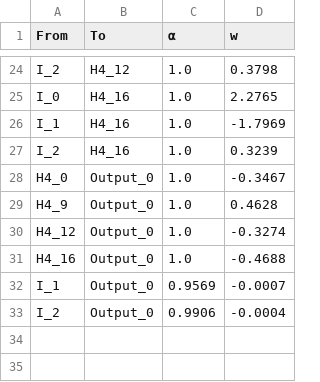
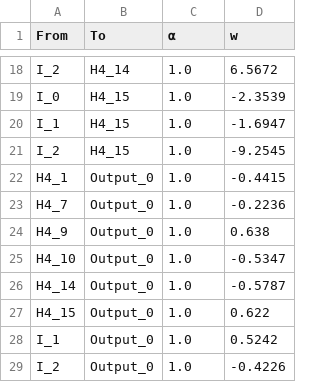
Before and after one commit to eirihoyh/LBBNN, a CSV file: examples/non_linear_examples/results_non_lin/flow_run/connections_in_active_paths.csv, drawn as a sheet; only a part is shown, gaps mark what is left out; addresses are those after the commit; the diff covers the shown part only; the diff names each change by its address in the sheet, - before the commit and + after, or states it on an @@ line.

```diff
--- a/examples/non_linear_examples/results_non_lin/flow_run/connections_in_active_paths.csv
+++ b/examples/non_linear_examples/results_non_lin/flow_run/connections_in_active_paths.csv
-B18 (To): H4_12
+B18 (To): H4_14
-D18 (w): 0.3798
+D18 (w): 6.5672
-B19:B21 (To): H4_16
+B19:B21 (To): H4_15
-D19 (w): 2.2765
+D19 (w): -2.3539
-D20 (w): -1.7969
+D20 (w): -1.6947
-D21 (w): 0.3239
+D21 (w): -9.2545
-A22 (From): H4_0
+A22 (From): H4_1
-D22 (w): -0.3467
+D22 (w): -0.4415
+row 23: H4_7 | Output_0 | 1.0 | -0.2236
-D24 (w): 0.4628
+D24 (w): 0.638
-A25 (From): H4_12
+A25 (From): H4_10
-D25 (w): -0.3274
+D25 (w): -0.5347
-A26 (From): H4_16
+A26 (From): H4_14
-D26 (w): -0.4688
+D26 (w): -0.5787
+row 27: H4_15 | Output_0 | 1.0 | 0.622
-C28 (α): 0.9569
+C28 (α): 1.0
-D28 (w): -0.0007
+D28 (w): 0.5242
-C29 (α): 0.9906
+C29 (α): 1.0
-D29 (w): -0.0004
+D29 (w): -0.4226
```
Also changed, not shown: 4 added rows, 10 removed rows and 24 edited cells elsewhere in this file, examples/non_linear_examples/results_non_lin/flow_run/test_predictions.csv, examples/non_linear_examples/results_non_lin/lrt_run/connections_in_active_paths.csv, 31 other files.
